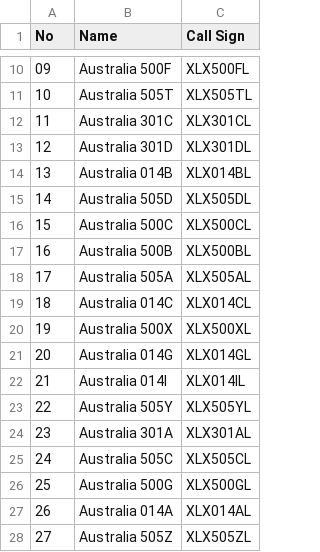
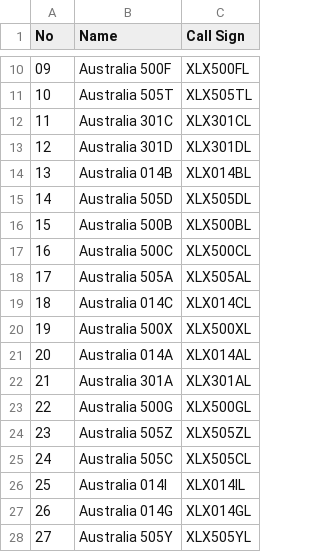
Before and after one commit to Gruppio/DStar-Reflectors, a CSV file: UR_CALLS/AU.csv, drawn as a sheet; only a part is shown, gaps mark what is left out.

```diff
--- a/UR_CALLS/AU.csv
+++ b/UR_CALLS/AU.csv
@@ -15,4 +15,4 @@ No,Name,Call Sign
 14,Australia 505D,XLX505DL
-15,Australia 500C,XLX500CL
-16,Australia 500B,XLX500BL
+15,Australia 500B,XLX500BL
+16,Australia 500C,XLX500CL
 17,Australia 505A,XLX505AL
@@ -20,9 +20,9 @@ No,Name,Call Sign
 19,Australia 500X,XLX500XL
-20,Australia 014G,XLX014GL
-21,Australia 014I,XLX014IL
-22,Australia 505Y,XLX505YL
-23,Australia 301A,XLX301AL
+20,Australia 014A,XLX014AL
+21,Australia 301A,XLX301AL
+22,Australia 500G,XLX500GL
+23,Australia 505Z,XLX505ZL
 24,Australia 505C,XLX505CL
-25,Australia 500G,XLX500GL
-26,Australia 014A,XLX014AL
-27,Australia 505Z,XLX505ZL
+25,Australia 014I,XLX014IL
+26,Australia 014G,XLX014GL
+27,Australia 505Y,XLX505YL
```
Also changed, not shown: UR_CALLS/AT.csv, UR_CALLS/FR.csv, 24 other files.
